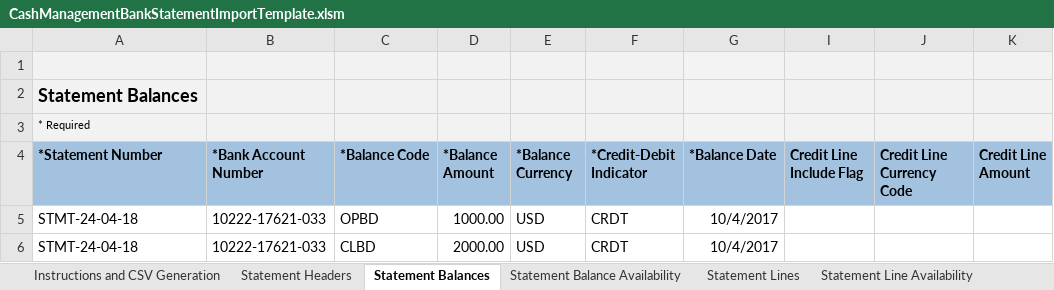
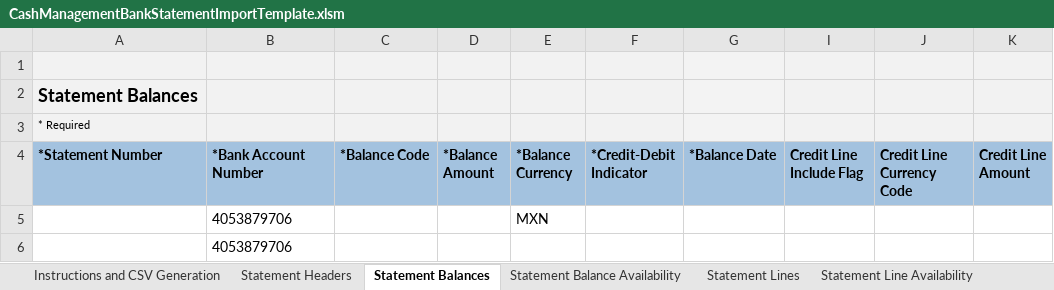
Before and after one commit to CosmicZan/PythonExcel, an Excel workbook: Python_Tests/src/CashManagementBankStatementImportTemplate.xlsm, sheet Statement Balances, drawn as a sheet; values as stored, in another font and other column widths than the file's, no borders; removed rows and columns are numbered as before the commit, all else as after; the diff names each change by its address in the sheet, - before the commit and + after, or states it on an @@ line.

```diff
--- a/Python_Tests/src/CashManagementBankStatementImportTemplate.xlsm (sheet Statement Balances)
+++ b/Python_Tests/src/CashManagementBankStatementImportTemplate.xlsm (sheet Statement Balances)
-row 5: STMT-24-04-18 | 10222-17621-033 | OPBD | 1000.00 | USD | CRDT | 10/4/2017
-row 6: STMT-24-04-18 | 10222-17621-033 | CLBD | 2000.00 | USD | CRDT | 10/4/2017
+row 5:  | 4053879706 |  |  | MXN
+row 6:  | 4053879706
```
Also changed, not shown: sheet Statement Lines, sheet Statement Headers, 1 other file.
